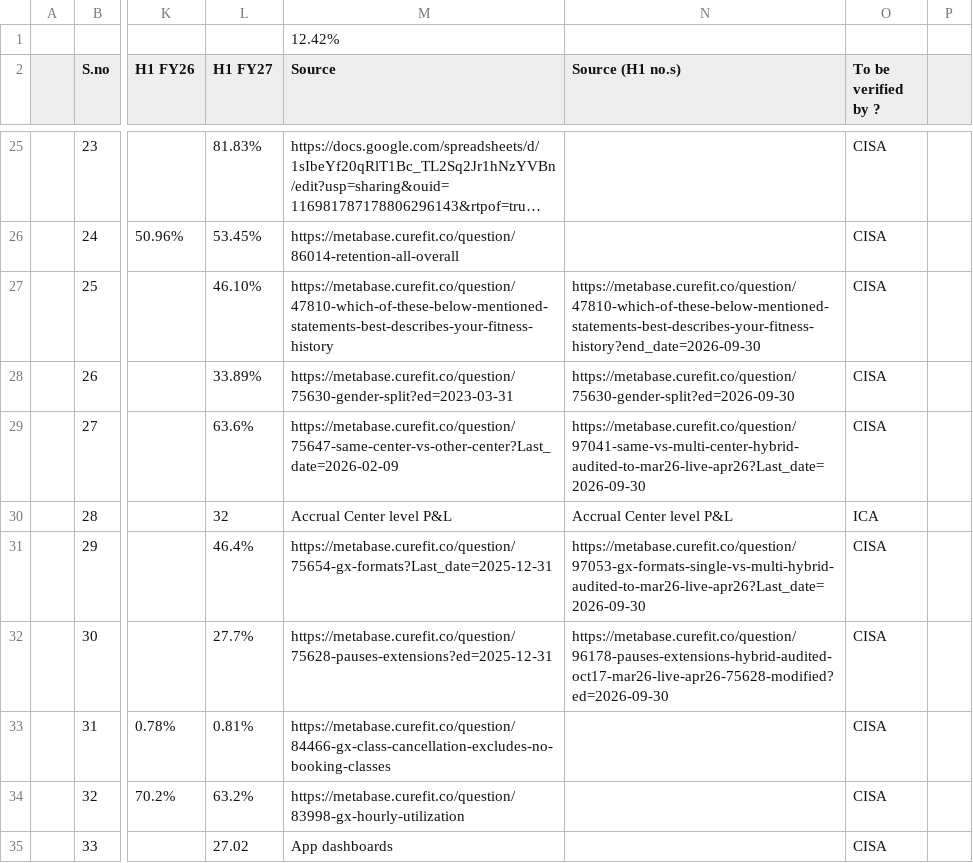
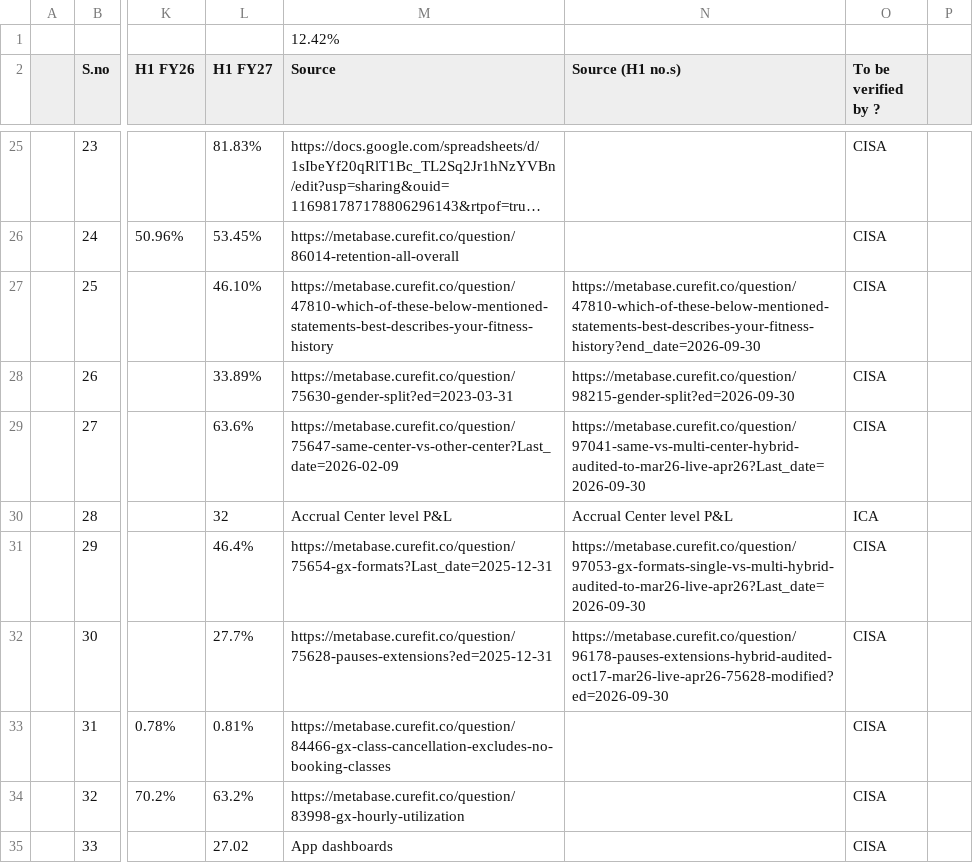
Before and after one commit to curefit/auditor-portal, a CSV file: artifacts/drhp_metrics_h1.csv, drawn as a sheet; only a part is shown, gaps mark what is left out; long unchanged cells end in …; the diff names each change by its address in the sheet, - before the commit and + after, or states it on an @@ line.

```diff
--- a/artifacts/drhp_metrics_h1.csv
+++ b/artifacts/drhp_metrics_h1.csv
-N28 (Source (H1 no.s)): https://metabase.curefit.co/question/75630-gender-split?ed=2026-09-30
+N28 (Source (H1 no.s)): https://metabase.curefit.co/question/98215-gender-split?ed=2026-09-30
```
Also changed, not shown: 2 other files.
